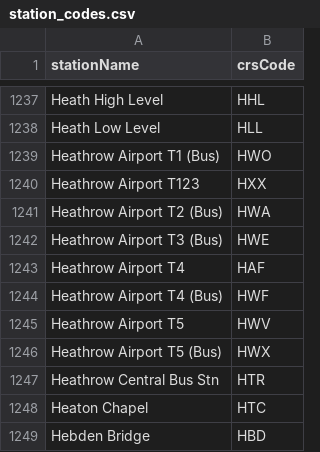
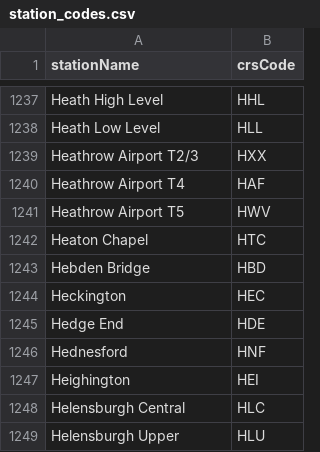
Before and after one commit to azaka01/Huxley2, a CSV file: station_codes.csv, drawn as a sheet; only a part is shown, gaps mark what is left out; the shorter side is filled out with more unchanged rows.

```diff
--- a/station_codes.csv
+++ b/station_codes.csv
@@ -1238,11 +1238,5 @@
 "Heath Low Level","HLL"
-"Heathrow Airport T1 (Bus)","HWO"
-"Heathrow Airport T123","HXX"
-"Heathrow Airport T2 (Bus)","HWA"
-"Heathrow Airport T3 (Bus)","HWE"
+"Heathrow Airport T2/3","HXX"
 "Heathrow Airport T4","HAF"
-"Heathrow Airport T4 (Bus)","HWF"
 "Heathrow Airport T5","HWV"
-"Heathrow Airport T5 (Bus)","HWX"
-"Heathrow Central Bus Stn","HTR"
 "Heaton Chapel","HTC"
```
Also changed, not shown: naptan_rail_references.csv, 1 other file.
